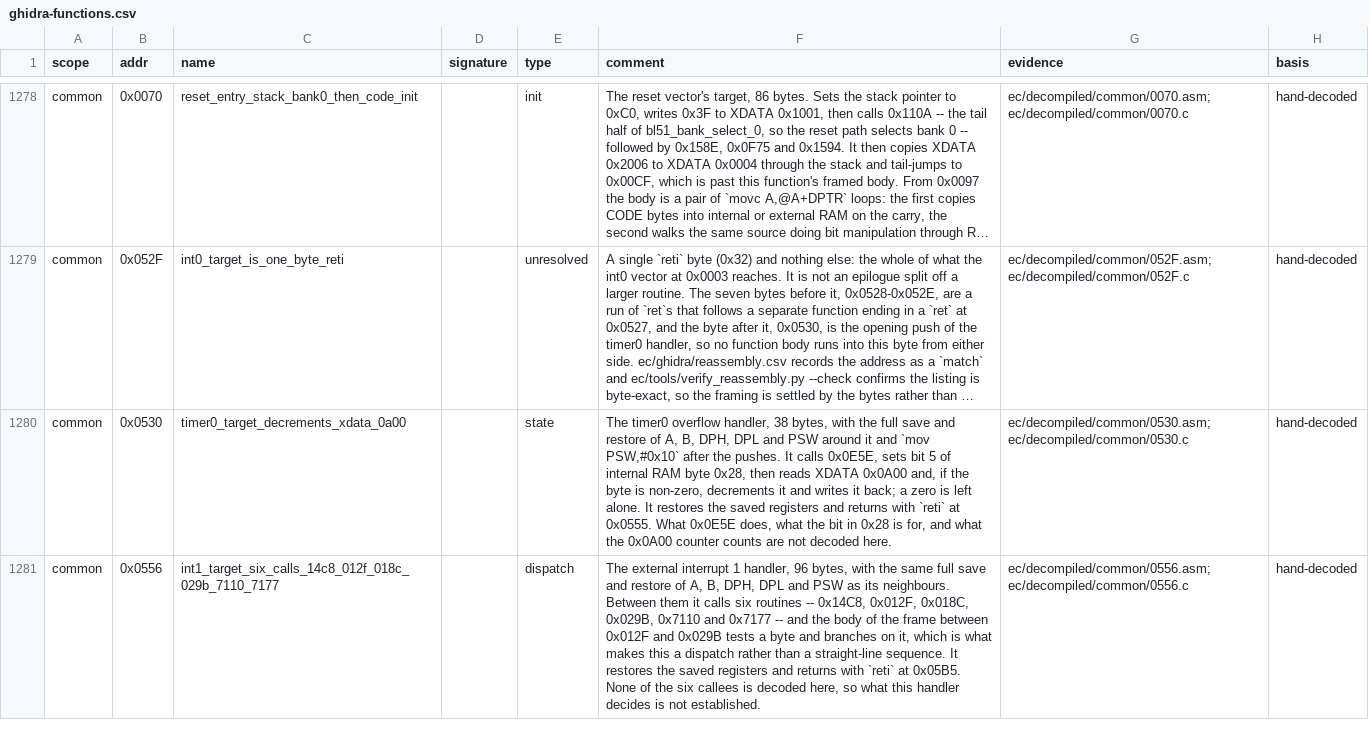
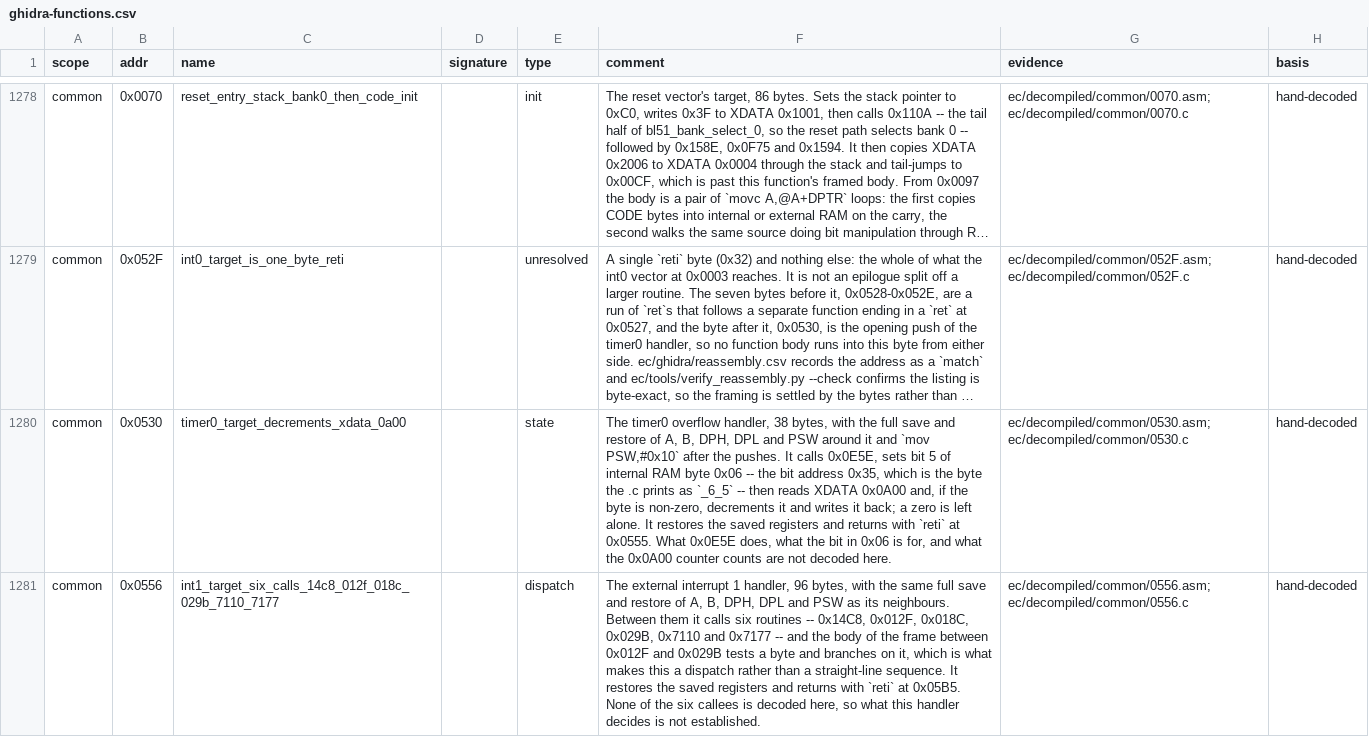
Before and after one commit to ElDavoo/tongfang-gm7mg7p-re, a CSV file: ec/annotations/ghidra-functions.csv, drawn as a sheet; only a part is shown, gaps mark what is left out; long unchanged cells end in …; the diff covers the shown part only; the diff names each change by its address in the sheet, - before the commit and + after, or states it on an @@ line.

```diff
--- a/ec/annotations/ghidra-functions.csv
+++ b/ec/annotations/ghidra-functions.csv
-F1280 (comment): …RAM byte 0x28, then reads XDATA 0x0A00 and, if the byte is non-zero, decrements it and writes it back; a zero is left alone. It restores the saved registers and returns with `reti` at 0x0555. What 0x0E5E does, what the bit in 0x28 is for,…
+F1280 (comment): …RAM byte 0x06 -- the bit address 0x35, which is the byte the .c prints as `_6_5` -- then reads XDATA 0x0A00 and, if the byte is non-zero, decrements it and writes it back; a zero is left alone. It restores the saved registers and returns with `reti` at 0x0555. What 0x0E5E does, what the bit in 0x06 is for,…
```
Also changed, not shown: 1 edited cell elsewhere in this file, ec/ghidra/c-digests.csv, 4 other files.
